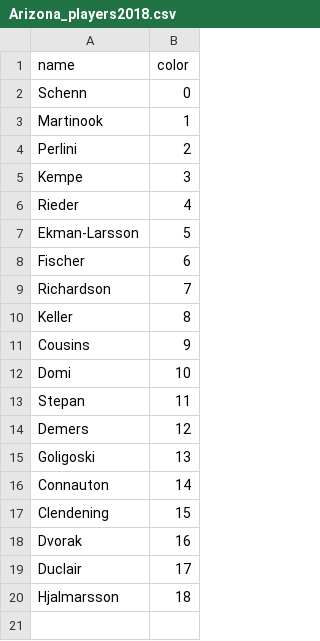
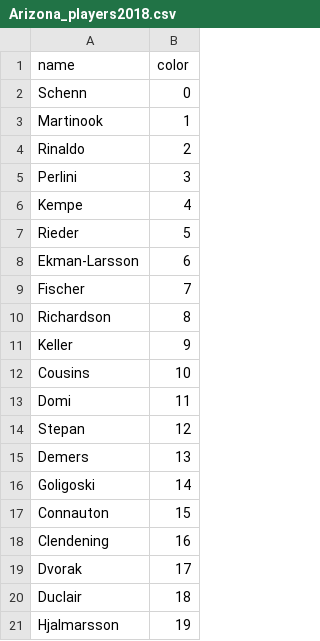
Before and after one commit to Mbrownshoes/habs, a CSV file: Arizona_players2018.csv, drawn as a sheet.

```diff
--- a/Arizona_players2018.csv
+++ b/Arizona_players2018.csv
@@ -3,18 +3,19 @@ Schenn ,0
 Martinook ,1
-Perlini ,2
-Kempe ,3
-Rieder ,4
-Ekman-Larsson ,5
-Fischer ,6
-Richardson ,7
-Keller ,8
-Cousins ,9
-Domi ,10
-Stepan ,11
-Demers ,12
-Goligoski ,13
-Connauton ,14
-Clendening ,15
-Dvorak ,16
-Duclair ,17
-Hjalmarsson ,18
+Rinaldo ,2
+Perlini ,3
+Kempe ,4
+Rieder ,5
+Ekman-Larsson ,6
+Fischer ,7
+Richardson ,8
+Keller ,9
+Cousins ,10
+Domi ,11
+Stepan ,12
+Demers ,13
+Goligoski ,14
+Connauton ,15
+Clendening ,16
+Dvorak ,17
+Duclair ,18
+Hjalmarsson ,19
```
Also changed, not shown: Boston_players2018.csv, Carolina_players2018.csv, 27 other files.
